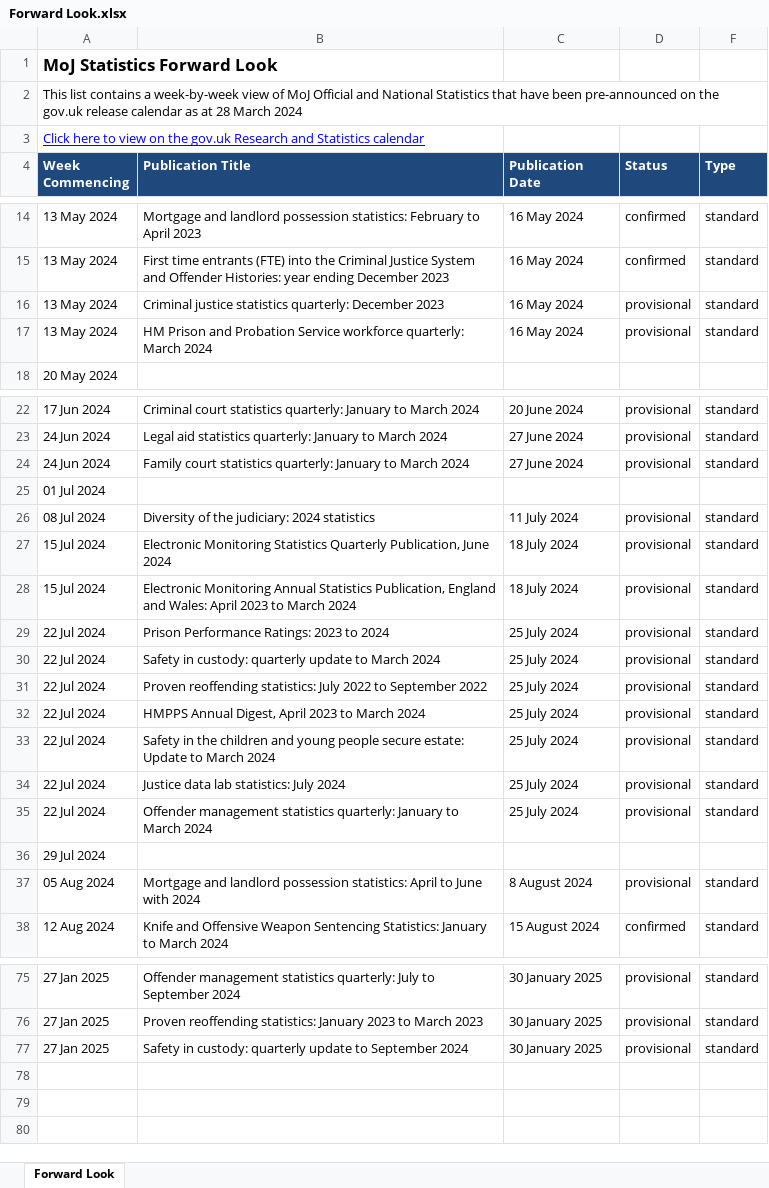
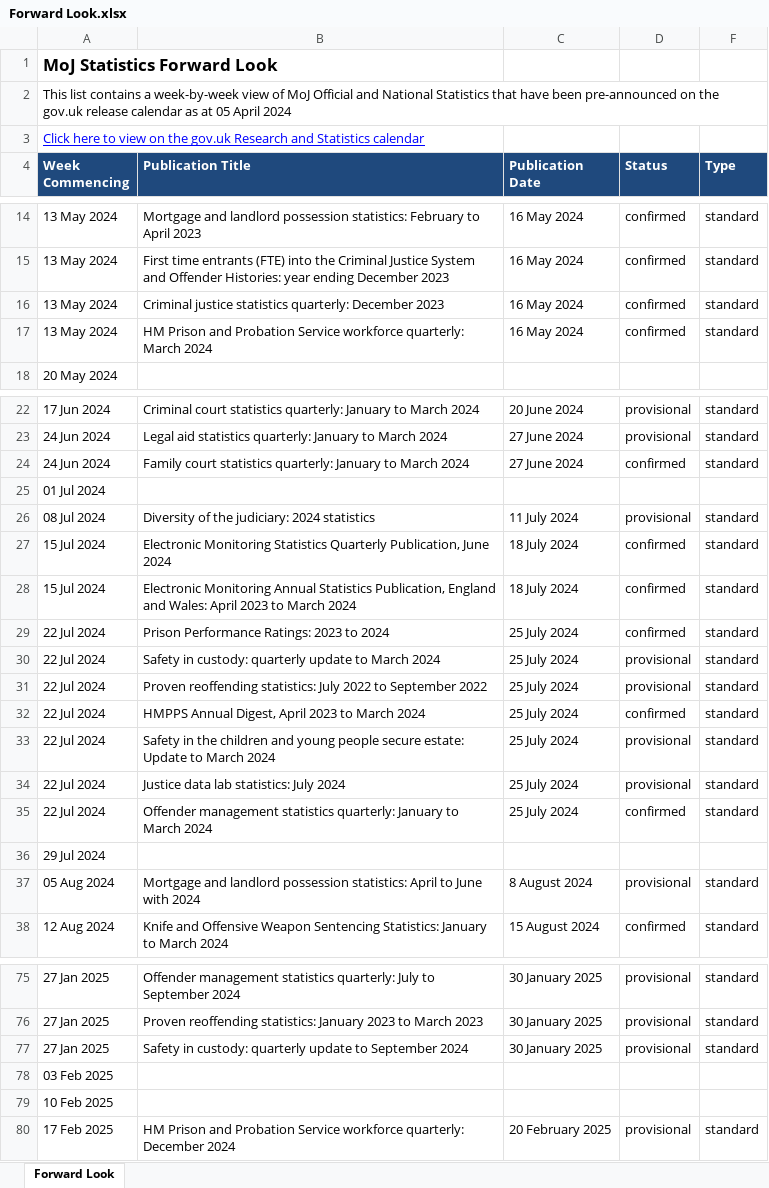
Before and after one commit to moj-analytical-services/stats-forward-look, an Excel workbook: Forward Look/Forward Look.xlsx, sheet Forward Look, drawn as a sheet; only a part is shown, gaps mark what is left out; values as stored, in another font and other column widths than the file's, no borders; conditional formats not drawn; the diff names each change by its address in the sheet, - before the commit and + after, or states it on an @@ line.

Commit message:
update to stats forward look 05.04.24

```diff
--- a/Forward Look/Forward Look.xlsx (sheet Forward Look)
+++ b/Forward Look/Forward Look.xlsx (sheet Forward Look)
-A2 (Week Commencing): …as at 28 March 2024
+A2 (Week Commencing): …as at 05 April 2024
-D16:D17 (Status): provisional
+D16:D17 (Status): confirmed
-D24 (Status): provisional
+D24 (Status): confirmed
-D27:D29 (Status): provisional
+D27:D29 (Status): confirmed
-D32 (Status): provisional
+D32 (Status): confirmed
-D35 (Status): provisional
+D35 (Status): confirmed
+row 78: 03 Feb 2025
+row 79: 10 Feb 2025
+row 80: 17 Feb 2025 | HM Prison and Probation Service workforce quarterly: December 2024 | 20 February 2025 | provisional | standard
```
Also changed, not shown: hidden cells.
